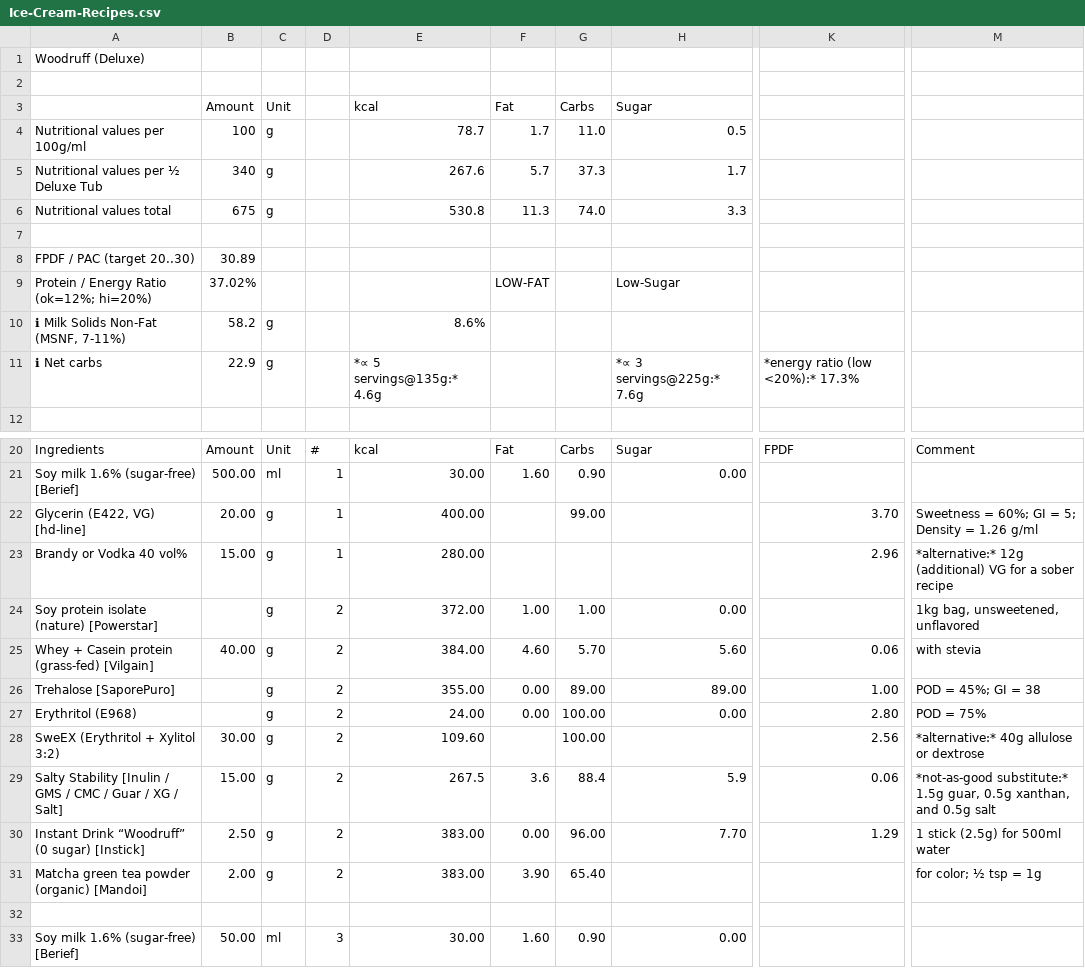
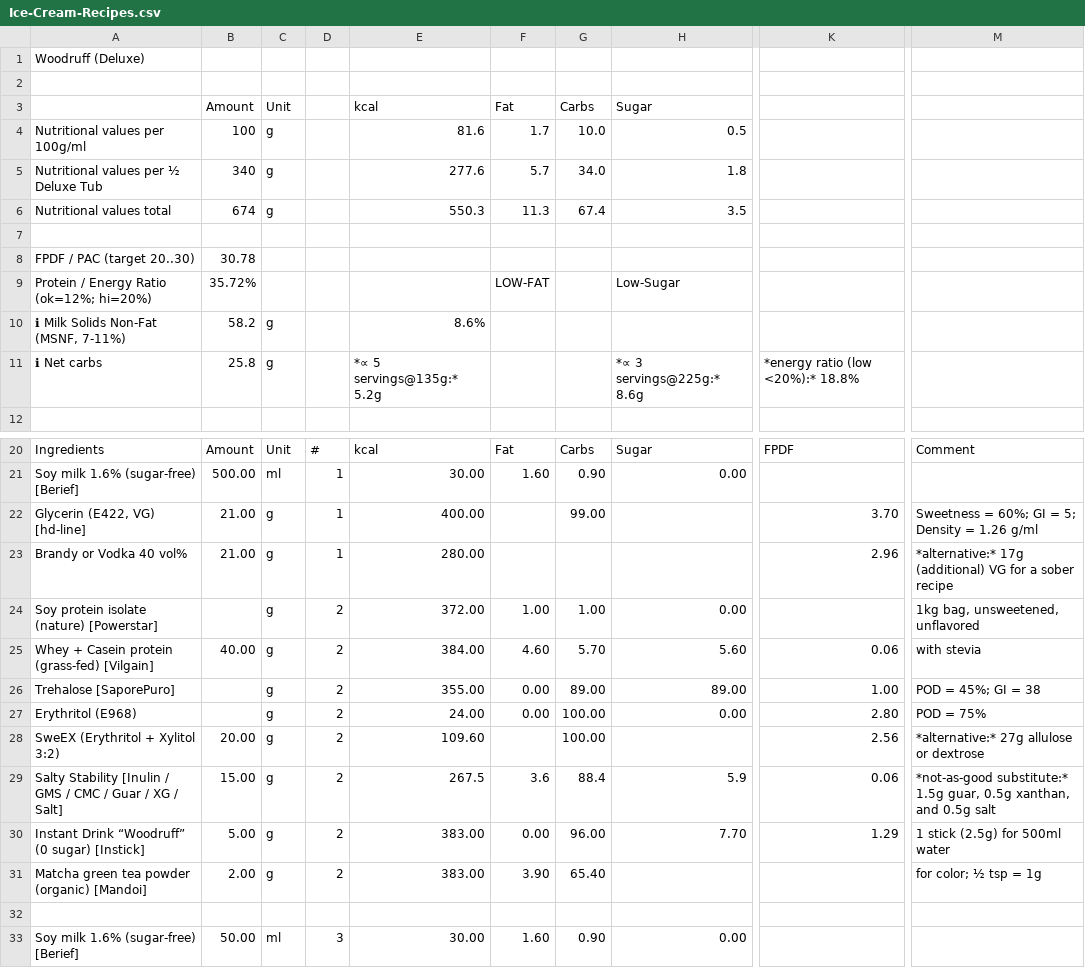
Before and after one commit to jhermann/ice-creamery, a CSV file: recipes/Woodruff (Deluxe)/Ice-Cream-Recipes.csv, drawn as a sheet; only a part is shown, gaps mark what is left out; the diff names each change by its address in the sheet, - before the commit and + after, or states it on an @@ line.

Commit message:
update recipe

```diff
--- a/recipes/Woodruff (Deluxe)/Ice-Cream-Recipes.csv
+++ b/recipes/Woodruff (Deluxe)/Ice-Cream-Recipes.csv
-E4 (kcal): 78.7
+E4 (kcal): 81.6
-G4 (Carbs): 11.0
+G4 (Carbs): 10.0
-E5 (kcal): 267.6
+E5 (kcal): 277.6
-G5 (Carbs): 37.3
+G5 (Carbs): 34.0
-H5 (Sugar): 1.7
+H5 (Sugar): 1.8
-B6 (Amount): 675
+B6 (Amount): 674
-E6 (kcal): 530.8
+E6 (kcal): 550.3
-G6 (Carbs): 74.0
+G6 (Carbs): 67.4
-H6 (Sugar): 3.3
+H6 (Sugar): 3.5
-B8 (Amount): 30.89
+B8 (Amount): 30.78
-B9 (Amount): 37.02%
+B9 (Amount): 35.72%
-B11 (Amount): 22.9
+B11 (Amount): 25.8
-E11 (kcal): *∝ 5 servings@135g:* 4.6g
+E11 (kcal): *∝ 5 servings@135g:* 5.2g
-H11 (Sugar): *∝ 3 servings@225g:* 7.6g
+H11 (Sugar): *∝ 3 servings@225g:* 8.6g
-K11: *energy ratio (low <20%):* 17.3%
+K11: *energy ratio (low <20%):* 18.8%
-B22 (Amount): 20.00
+B22 (Amount): 21.00
-B23 (Amount): 15.00
+B23 (Amount): 21.00
-M23: *alternative:* 12g (additional) VG…
+M23: *alternative:* 17g (additional) VG…
-B28 (Amount): 30.00
+B28 (Amount): 20.00
-M28: *alternative:* 40g allulose or dextrose
+M28: *alternative:* 27g allulose or dextrose
-B30 (Amount): 2.50
+B30 (Amount): 5.00
```
Also changed, not shown: 1 other file.
